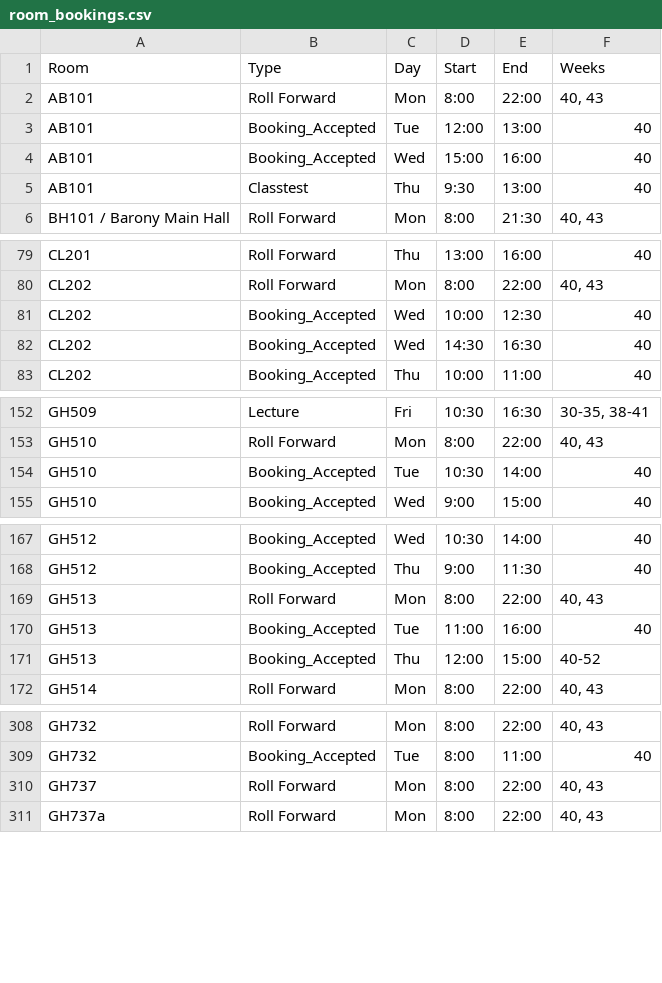
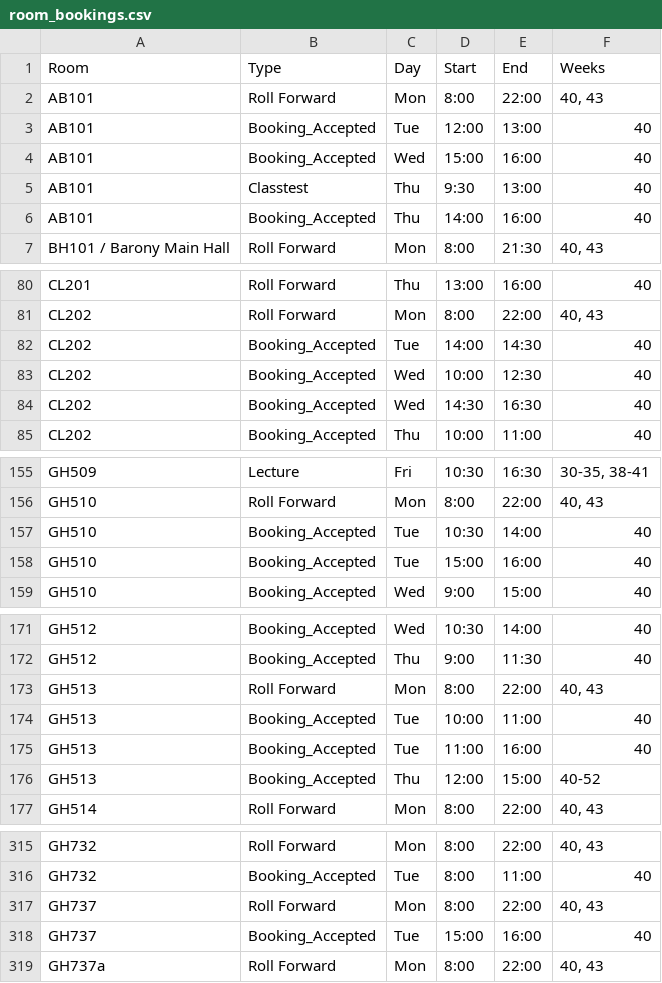
Before and after one commit to JonahMcN/StrathRooms.github.io, a CSV file: data/room_bookings.csv, drawn as a sheet; only a part is shown, gaps mark what is left out; the diff covers the shown part only; the diff names each change by its address in the sheet, - before the commit and + after, or states it on an @@ line.

```diff
--- a/data/room_bookings.csv
+++ b/data/room_bookings.csv
+row 6: AB101 | Booking_Accepted | Thu | 14:00 | 16:00 | 40
+row 82: CL202 | Booking_Accepted | Tue | 14:00 | 14:30 | 40
+row 158: GH510 | Booking_Accepted | Tue | 15:00 | 16:00 | 40
+row 174: GH513 | Booking_Accepted | Tue | 10:00 | 11:00 | 40
+row 318: GH737 | Booking_Accepted | Tue | 15:00 | 16:00 | 40
```
Also changed, not shown: 22 added rows and 2 edited cells elsewhere in this file, data/empty_bookings.csv.
